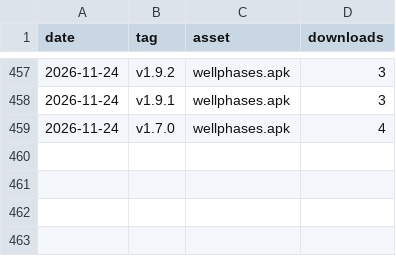
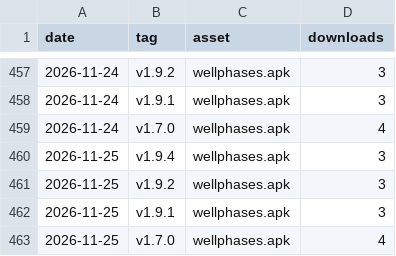
Before and after one commit to rui-insparian/wellphases-releases, a CSV file: metrics/downloads.csv, drawn as a sheet; only a part is shown, gaps mark what is left out; the diff names each change by its address in the sheet, - before the commit and + after, or states it on an @@ line.

```diff
--- a/metrics/downloads.csv
+++ b/metrics/downloads.csv
+row 460: 2026-11-25 | v1.9.4 | wellphases.apk | 3
+row 461: 2026-11-25 | v1.9.2 | wellphases.apk | 3
+row 462: 2026-11-25 | v1.9.1 | wellphases.apk | 3
+row 463: 2026-11-25 | v1.7.0 | wellphases.apk | 4
```
